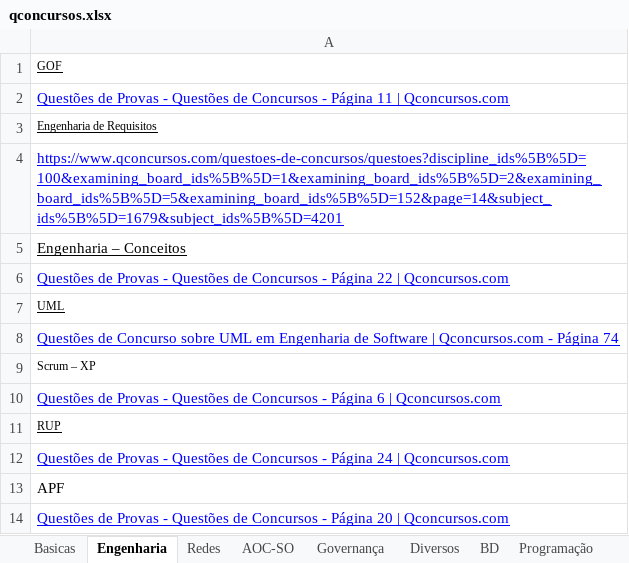
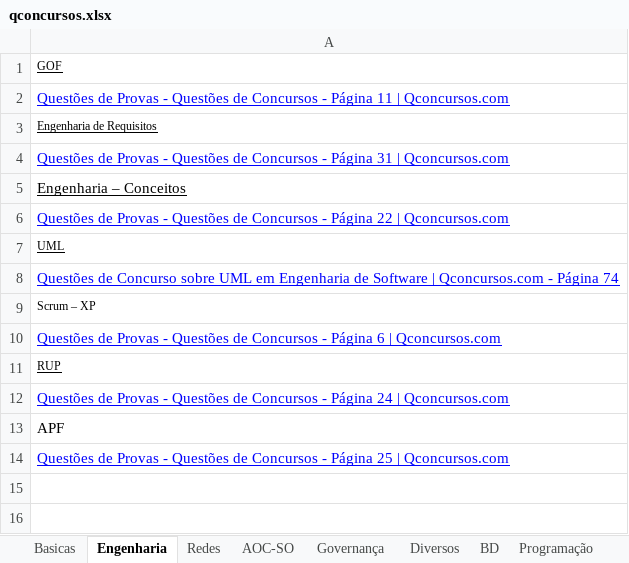
Before and after one commit to willhc1984/estudos, an Excel workbook: qconcursos.xlsx, sheet Engenharia, drawn as a sheet; values as stored, in another font and other column widths than the file's, no borders; the diff names each change by its address in the sheet, - before the commit and + after, or states it on an @@ line.

```diff
--- a/qconcursos.xlsx (sheet Engenharia)
+++ b/qconcursos.xlsx (sheet Engenharia)
-A4: https://www.qconcursos.com/questoes-de-concursos/questoes?discipline_ids%5B%5D=100&examining_board_ids%5B%5D=1&examining_board_ids%5B%5D=2&examining_board_ids%5B%5D=5&examining_board_ids%5B%5D=152&page=14&subject_ids%5B%5D=1679&subject_ids%5B%5D=4201
+A4: Questões de Provas - Questões de Concursos - Página 31 | Qconcursos.com
-A14: …- Página 20 | Qconcursos.com
+A14: …- Página 25 | Qconcursos.com
```
Also changed, not shown: sheet Sequencia, 3 other files.
